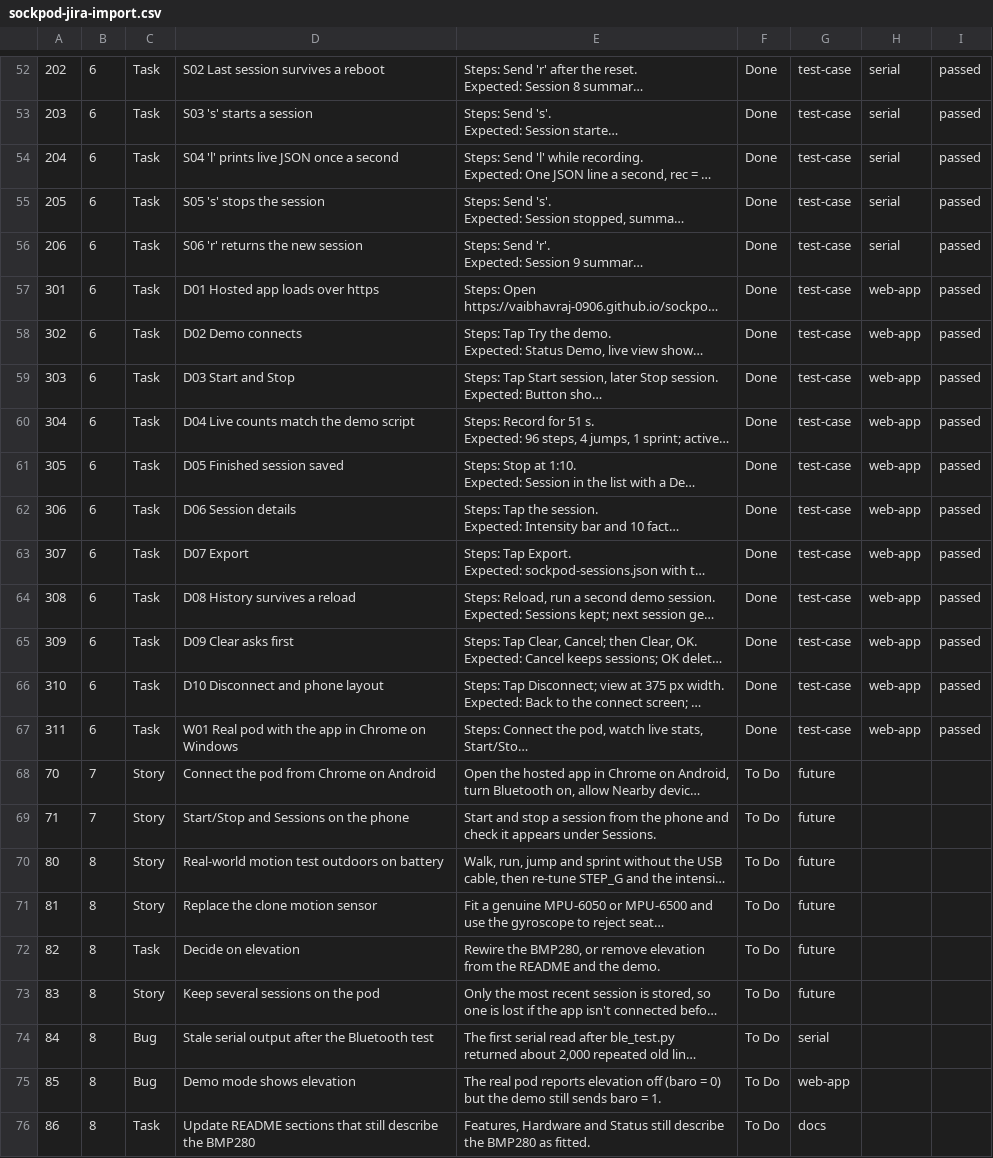
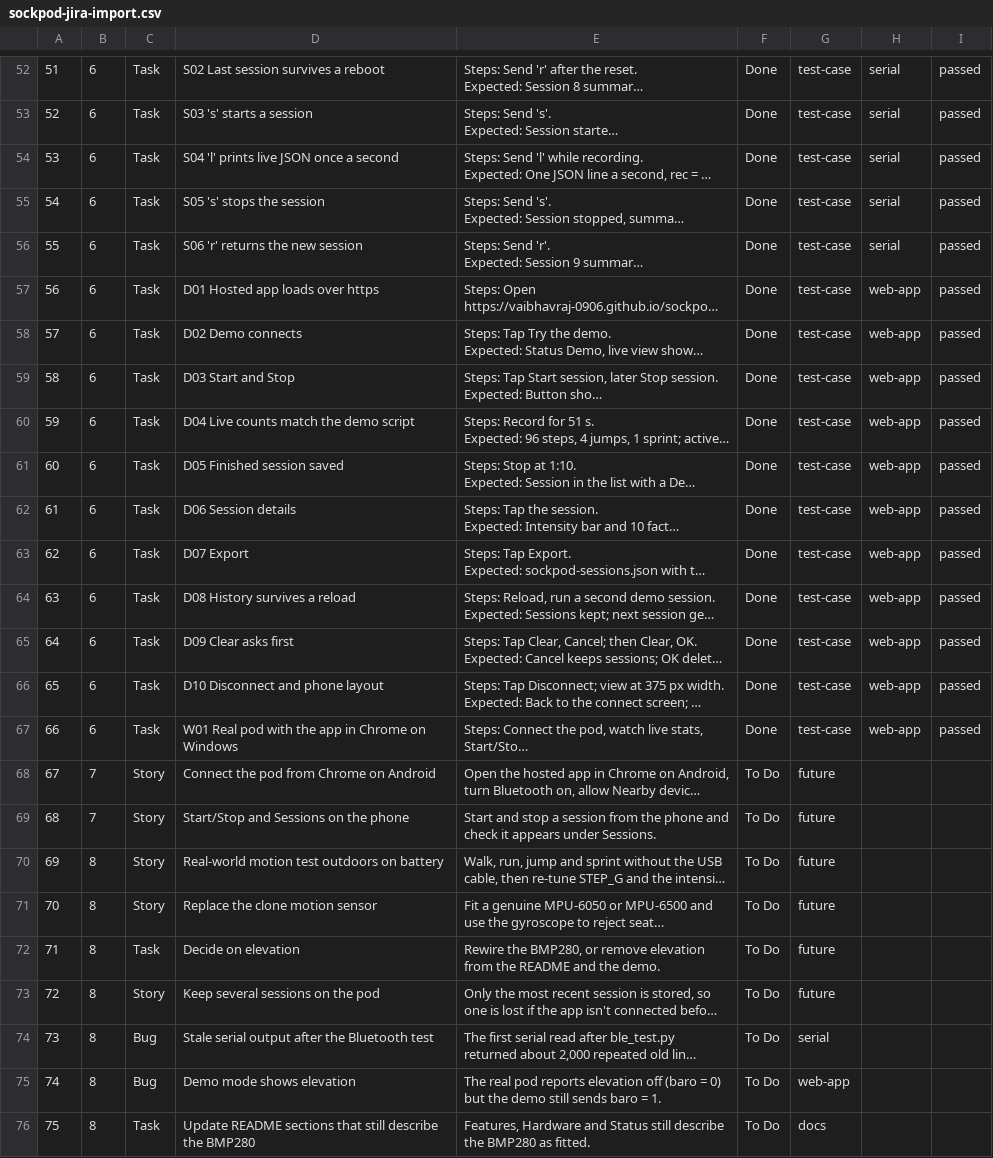
Before and after one commit to vaibhavraj-0906/sockpod, a CSV file: jira/sockpod-jira-import.csv, drawn as a sheet; only a part is shown, gaps mark what is left out; long unchanged cells end in …; the diff covers the shown part only; the diff names each change by its address in the sheet, - before the commit and + after, or states it on an @@ line.

```diff
--- a/jira/sockpod-jira-import.csv
+++ b/jira/sockpod-jira-import.csv
-A52: 202
+A52: 51
-A53: 203
+A53: 52
-A54: 204
+A54: 53
-A55: 205
+A55: 54
-A56: 206
+A56: 55
-A57: 301
+A57: 56
-A58: 302
+A58: 57
-A59: 303
+A59: 58
-A60: 304
+A60: 59
-A61: 305
+A61: 60
-A62: 306
+A62: 61
-A63: 307
+A63: 62
-A64: 308
+A64: 63
-A65: 309
+A65: 64
-A66: 310
+A66: 65
-A67: 311
+A67: 66
-A68: 70
+A68: 67
-A69: 71
+A69: 68
-A70: 80
+A70: 69
-A71: 81
+A71: 70
-A72: 82
+A72: 71
-A73: 83
+A73: 72
-A74: 84
+A74: 73
-A75: 85
+A75: 74
-A76: 86
+A76: 75
```
Also changed, not shown: 2 added rows, 2 removed rows and 61 edited cells elsewhere in this file.
